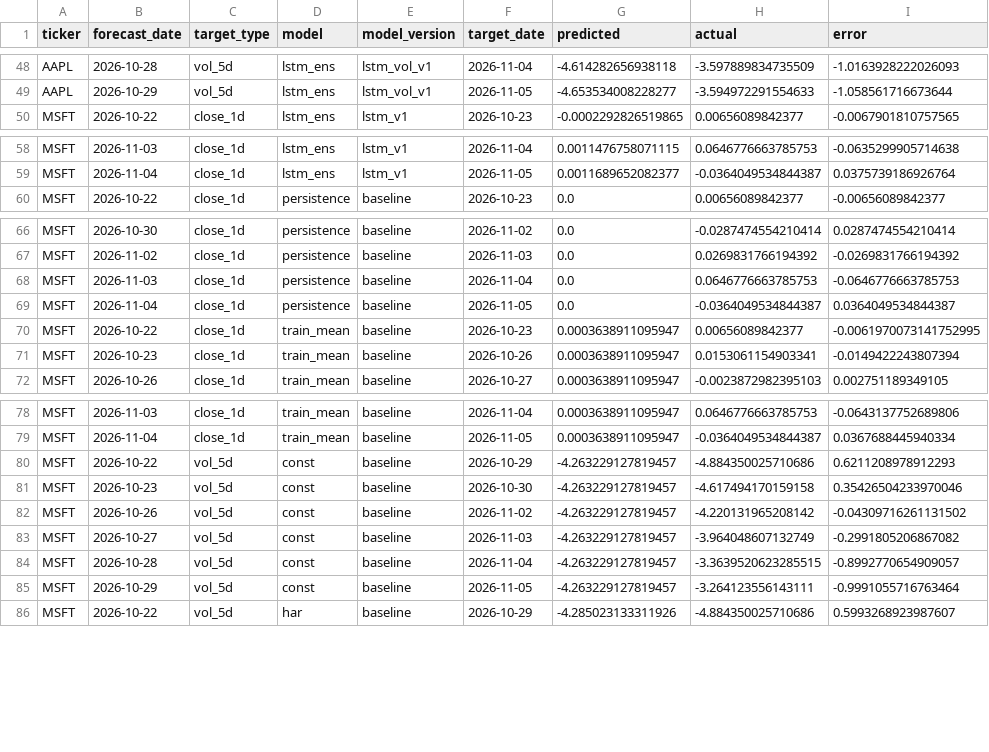
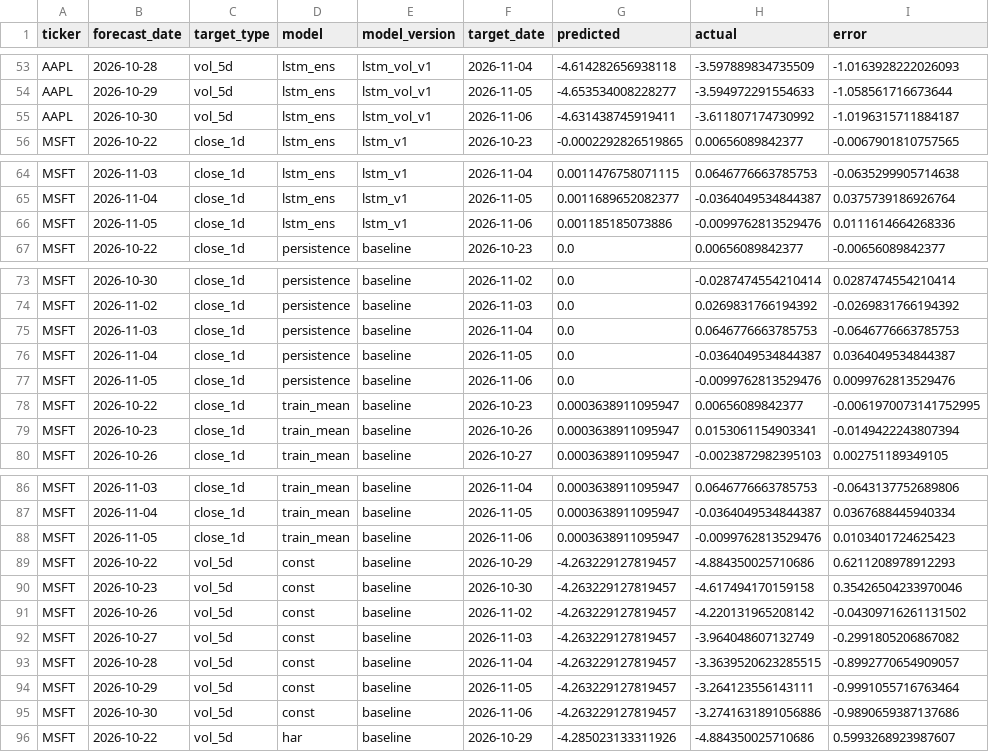
Before and after one commit to Stevvn23/stock-market-prediction, a CSV file: data/predictions/live_scores.csv, drawn as a sheet; only a part is shown, gaps mark what is left out; the diff covers the shown part only; the diff names each change by its address in the sheet, - before the commit and + after, or states it on an @@ line.

```diff
--- a/data/predictions/live_scores.csv
+++ b/data/predictions/live_scores.csv
+row 55: AAPL | 2026-10-30 | vol_5d | lstm_ens | lstm_vol_v1 | 2026-11-06 | -4.631438745919411 | -3.611807174730992 | -1.0196315711884187
+row 66: MSFT | 2026-11-05 | close_1d | lstm_ens | lstm_v1 | 2026-11-06 | 0.001185185073886 | -0.0099762813529476 | 0.0111614664268336
+row 77: MSFT | 2026-11-05 | close_1d | persistence | baseline | 2026-11-06 | 0.0 | -0.0099762813529476 | 0.0099762813529476
+row 88: MSFT | 2026-11-05 | close_1d | train_mean | baseline | 2026-11-06 | 0.0003638911095947 | -0.0099762813529476 | 0.0103401724625423
+row 95: MSFT | 2026-10-30 | vol_5d | const | baseline | 2026-11-06 | -4.263229127819457 | -3.2741631891056886 | -0.9890659387137686
```
Also changed, not shown: 13 added rows elsewhere in this file, data/predictions/live_summary.csv, data/predictions/pipeline_logs.csv, 2 other files.
